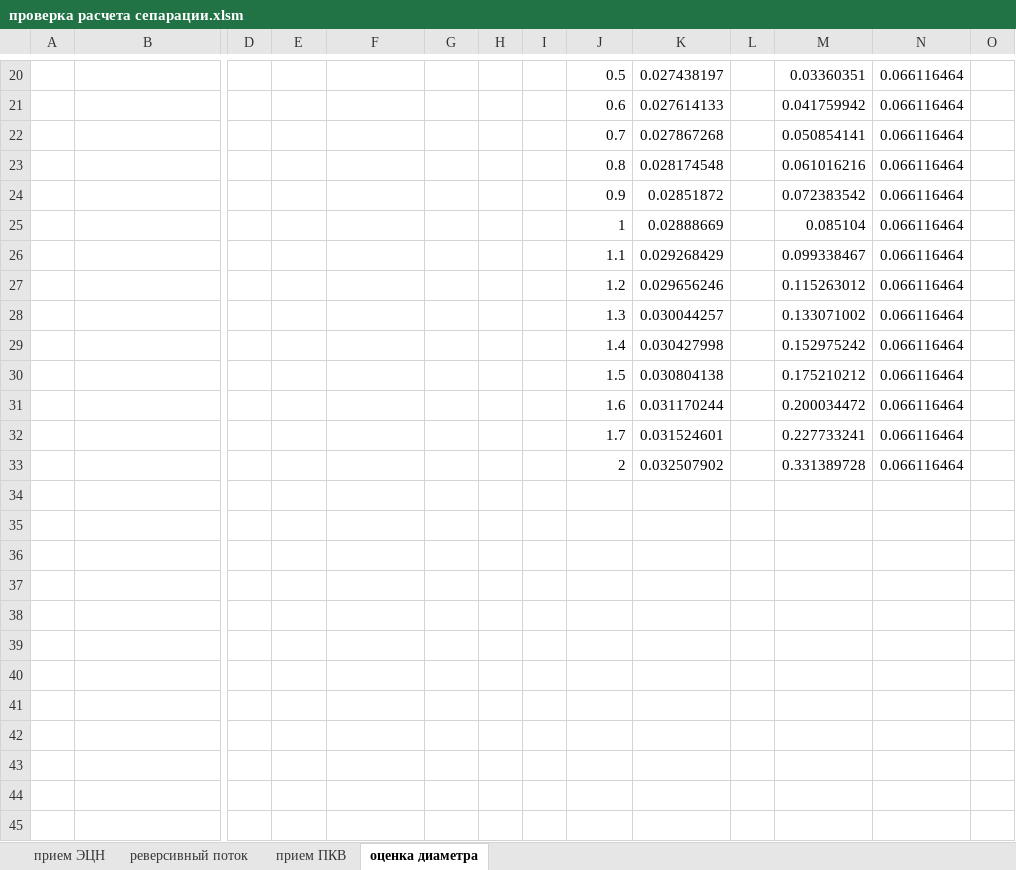
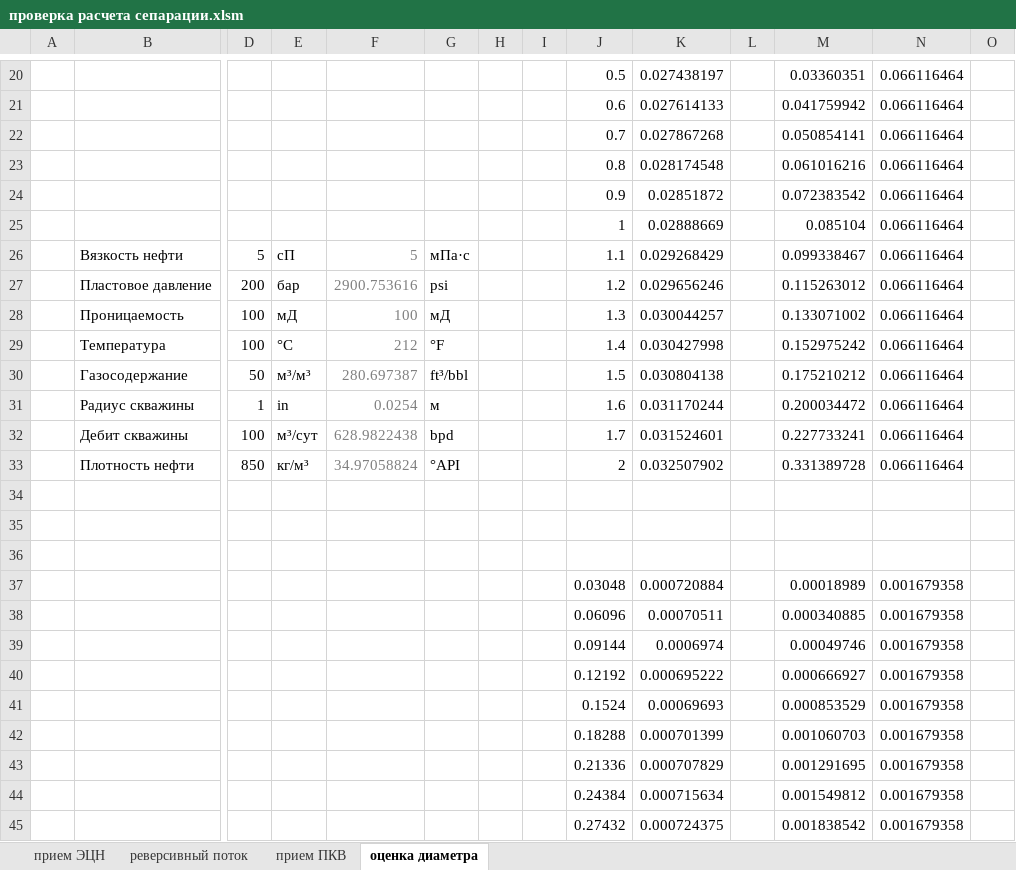
Before and after one commit to unifloc/unifloc_vba, an Excel workbook: sandbox/проверка расчета сепарации.xlsm, sheet оценка диаметра, drawn as a sheet; only a part is shown, gaps mark what is left out; values as stored, in another font and other column widths than the file's, no borders; charts and pictures not drawn; removed rows and columns are numbered as before the commit, all else as after; rows hold the shown columns only; the diff covers the shown part only; the diff names each change by its address in the sheet, - before the commit and + after, or states it on an @@ line.

```diff
--- a/sandbox/проверка расчета сепарации.xlsm (sheet оценка диаметра)
+++ b/sandbox/проверка расчета сепарации.xlsm (sheet оценка диаметра)
-row 26:  |  |  |  |  |  |  |  | 1.1 | 0.029268429 |  | 0.099338467 | 0.066116464
-row 27:  |  |  |  |  |  |  |  | 1.2 | 0.029656246 |  | 0.115263012 | 0.066116464
-row 28:  |  |  |  |  |  |  |  | 1.3 | 0.030044257 |  | 0.133071002 | 0.066116464
-row 29:  |  |  |  |  |  |  |  | 1.4 | 0.030427998 |  | 0.152975242 | 0.066116464
-row 30:  |  |  |  |  |  |  |  | 1.5 | 0.030804138 |  | 0.175210212 | 0.066116464
+row 26:  | Вязкость нефти | 5 | сП | 5 | мПа·с |  |  | 1.1 | 0.029268429 |  | 0.099338467 | 0.066116464
+row 27:  | Пластовое давление | 200 | бар | 2900.753616 | psi |  |  | 1.2 | 0.029656246 |  | 0.115263012 | 0.066116464
+row 28:  | Проницаемость | 100 | мД | 100 | мД |  |  | 1.3 | 0.030044257 |  | 0.133071002 | 0.066116464
+row 29:  | Температура | 100 | °С | 212 | °F |  |  | 1.4 | 0.030427998 |  | 0.152975242 | 0.066116464
+row 30:  | Газосодержание | 50 | м³/м³ | 280.697387 | ft³/bbl |  |  | 1.5 | 0.030804138 |  | 0.175210212 | 0.066116464
+row 31:  | Радиус скважины | 1 | in | 0.0254 | м |  |  | 1.6 | 0.031170244 |  | 0.200034472 | 0.066116464
+row 32:  | Дебит скважины | 100 | м³/сут | 628.9822438 | bpd |  |  | 1.7 | 0.031524601 |  | 0.227733241 | 0.066116464
+row 33:  | Плотность нефти | 850 | кг/м³ | 34.97058824 | °API |  |  | 2 | 0.032507902 |  | 0.331389728 | 0.066116464
-row 34:  |  |  |  |  |  |  |  | 1.6 | 0.031170244 |  | 0.200034472 | 0.066116464
+row 34: (empty)
-row 35:  |  |  |  |  |  |  |  | 1.7 | 0.031524601 |  | 0.227733241 | 0.066116464
+row 35: (empty)
-row 36:  |  |  |  |  |  |  |  | 2 | 0.032507902 |  | 0.331389728 | 0.066116464
+row 36: (empty)
+row 37:  |  |  |  |  |  |  |  | 0.03048 | 0.000720884 |  | 0.00018989 | 0.001679358
+row 38:  |  |  |  |  |  |  |  | 0.06096 | 0.00070511 |  | 0.000340885 | 0.001679358
+row 39:  |  |  |  |  |  |  |  | 0.09144 | 0.0006974 |  | 0.00049746 | 0.001679358
+row 40:  |  |  |  |  |  |  |  | 0.12192 | 0.000695222 |  | 0.000666927 | 0.001679358
+row 41:  |  |  |  |  |  |  |  | 0.1524 | 0.00069693 |  | 0.000853529 | 0.001679358
+row 42:  |  |  |  |  |  |  |  | 0.18288 | 0.000701399 |  | 0.001060703 | 0.001679358
+row 43:  |  |  |  |  |  |  |  | 0.21336 | 0.000707829 |  | 0.001291695 | 0.001679358
+row 44:  |  |  |  |  |  |  |  | 0.24384 | 0.000715634 |  | 0.001549812 | 0.001679358
+row 45:  |  |  |  |  |  |  |  | 0.27432 | 0.000724375 |  | 0.001838542 | 0.001679358
```
Also changed, not shown: 10 added rows, 1 removed row and 5 edited cells elsewhere in this sheet, sheet прием ПКВ, sheet прием ЭЦН, sheet реверсивный поток, charts or pictures, examples/ex070.MF_Separator.xlsm, examples/ex071.ESP_basics.xlsm, 44 other files.
